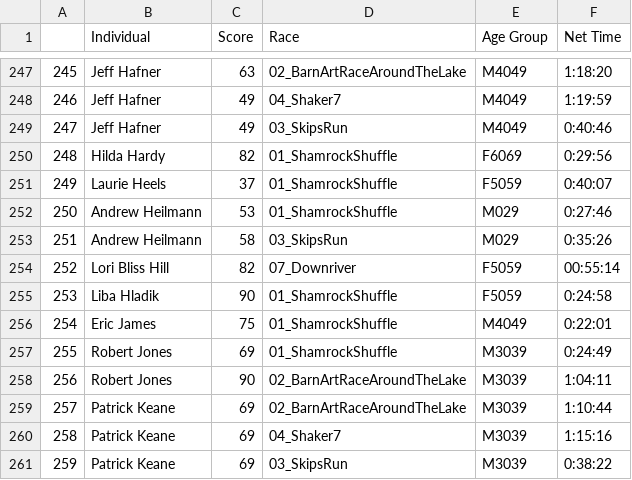
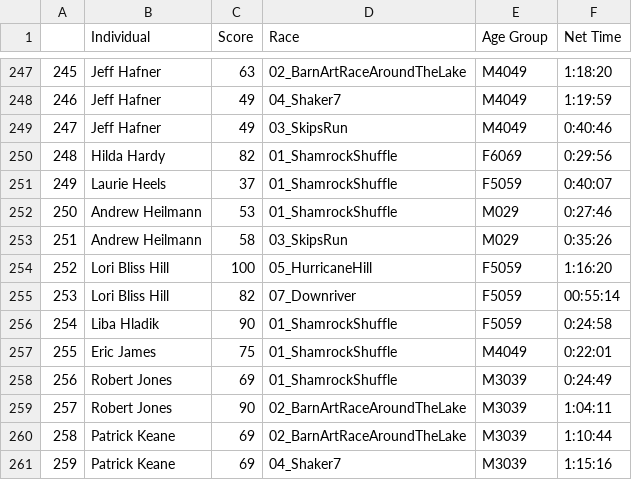
Before and after one commit to michaelmusty/UVRS2023, a CSV file: output_data/tables/df_20231014085910.csv (was output_data/tables/df_20231014084800.csv), drawn as a sheet; only a part is shown, gaps mark what is left out; the shorter side is filled out with more unchanged rows; addresses are those after the commit; the diff names each change by its address in the sheet, - before the commit and + after, or states it on an @@ line.

```diff
--- a/output_data/tables/df_20231014084800.csv
+++ b/output_data/tables/df_20231014085910.csv
+row 254: 252 | Lori Bliss Hill | 100 | 05_HurricaneHill | F5059 | 1:16:20
@@ column A renumbered from row 255 down @@
```
Also changed, not shown: 2 other files.
